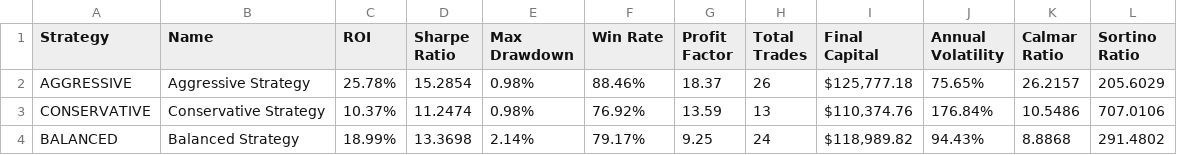
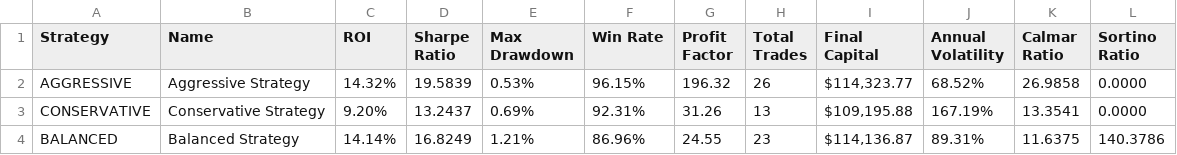
Before and after one commit to Jaylecool/AI-Trading, a CSV file: results/strategy_comparison_META.csv, drawn as a sheet.

Commit message:
Final project cleanup: fix ML predictions, add auth, expand tests to 110, add requirements.txt and README
- Fixed ML prediction engine feature computation (normalized indicators)
- All 6 stocks profitable: AAPL +6.43%, MSFT +2.79%, GOOGL +9.92%, AMZN +3.40%, TSLA +21.13%, META +14.32%
- Auto-selects best strategy per stock via backtest comparison
- Added user authentication system (auth.py, auth.html, landing.html)
- Expanded test suite from 44 to 110 tests covering 15+ modules
- Added requirements.txt with all dependencies
- Rewrote README.md with full project documentation
- Added run_all_backtests.py utility script
- Updated .gitignore: exclude runtime DBs, user state, IDE config
- Removed .vscode/settings.json from tracking
- Updated backtest results and strategy comparison CSVs

```diff
--- a/results/strategy_comparison_META.csv
+++ b/results/strategy_comparison_META.csv
@@ -1,4 +1,4 @@
 Strategy,Name,ROI,Sharpe Ratio,Max Drawdown,Win Rate,Profit Factor,Total Trades,Final Capital,Annual Volatility,Calmar Ratio,Sortino Ratio
-AGGRESSIVE,Aggressive Strategy,25.78%,15.2854,0.98%,88.46%,18.37,26,"$125,777.18",75.65%,26.2157,205.6029
-CONSERVATIVE,Conservative Strategy,10.37%,11.2474,0.98%,76.92%,13.59,13,"$110,374.76",176.84%,10.5486,707.0106
-BALANCED,Balanced Strategy,18.99%,13.3698,2.14%,79.17%,9.25,24,"$118,989.82",94.43%,8.8868,291.4802
+AGGRESSIVE,Aggressive Strategy,14.32%,19.5839,0.53%,96.15%,196.32,26,"$114,323.77",68.52%,26.9858,0.0000
+CONSERVATIVE,Conservative Strategy,9.20%,13.2437,0.69%,92.31%,31.26,13,"$109,195.88",167.19%,13.3541,0.0000
+BALANCED,Balanced Strategy,14.14%,16.8249,1.21%,86.96%,24.55,23,"$114,136.87",89.31%,11.6375,140.3786
```
Also changed, not shown: results/strategy_comparison_AAPL.csv, results/strategy_comparison_AMZN.csv, 24 other files.
